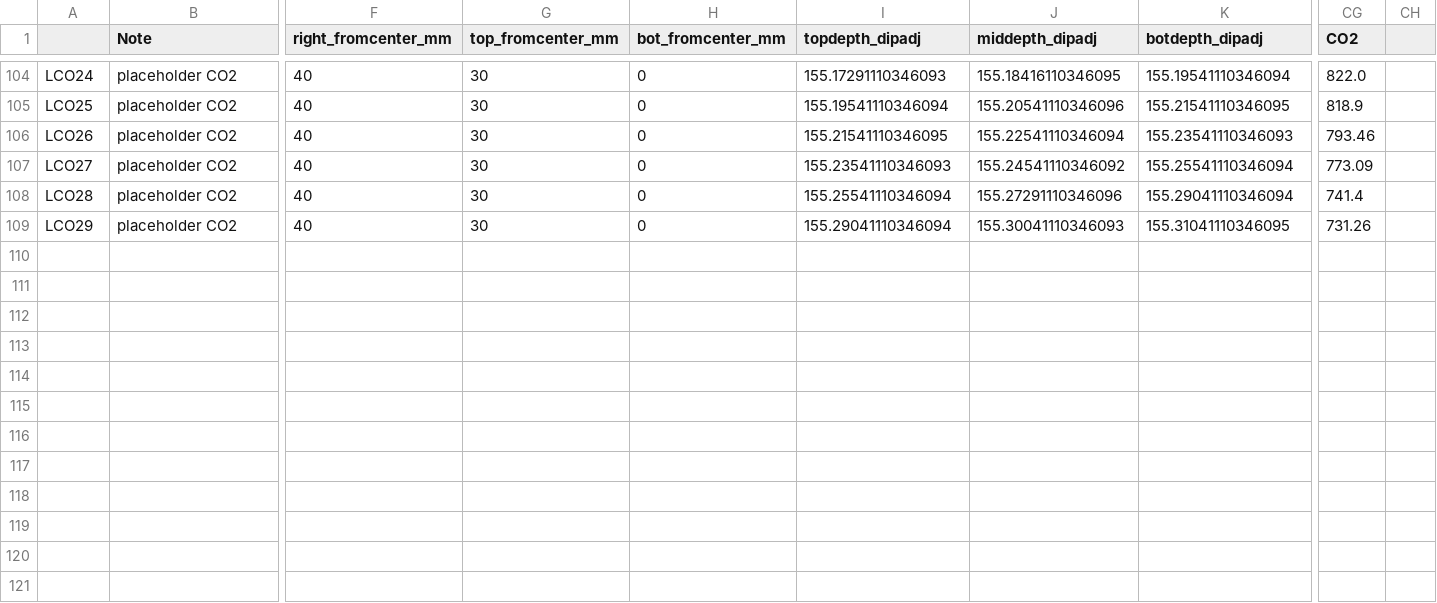
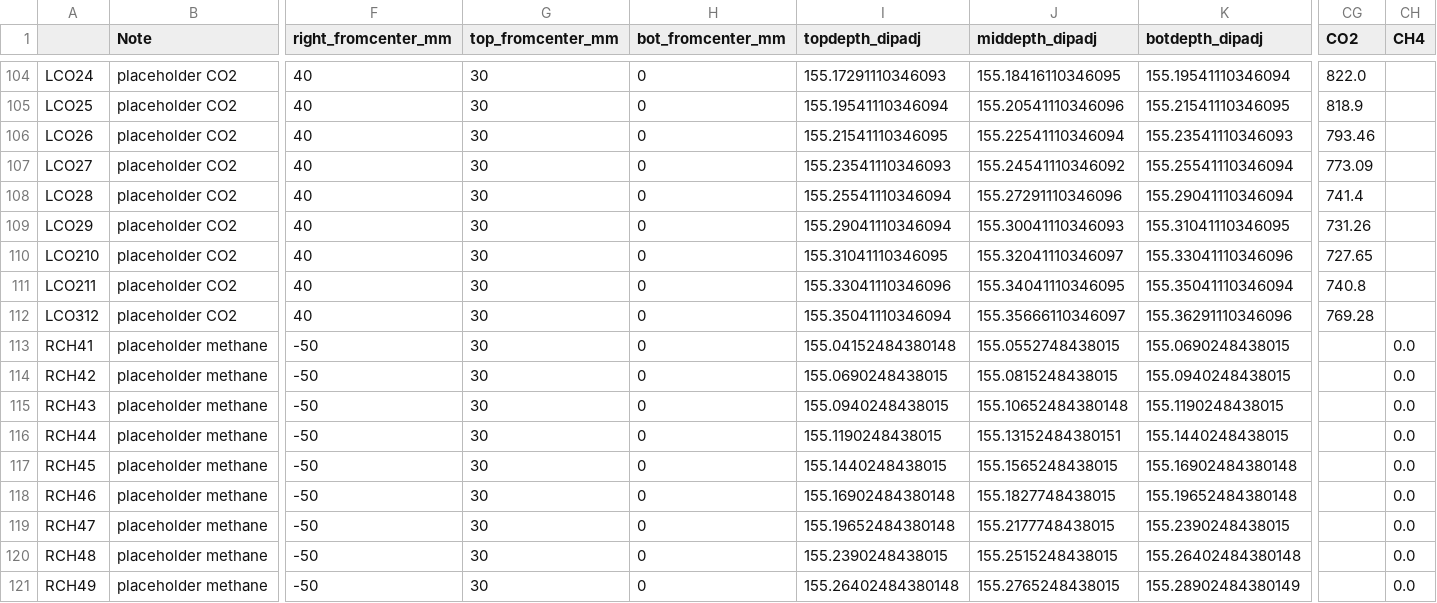
Before and after one commit to liamkirkpatrick/ALHIC228_4-study, a CSV file: data/master_samples.csv, drawn as a sheet; only a part is shown, gaps mark what is left out; rows hold the shown columns only; the diff names each change by its address in the sheet, - before the commit and + after, or states it on an @@ line.

Commit message:
added script to track titled methane cuts. minor updates to data files

```diff
--- a/data/master_samples.csv
+++ b/data/master_samples.csv
-CH1: (empty)
+CH1: CH4
+row 110: LCO210 | placeholder CO2 | 40 | 30 | 0 | 155.31041110346095 | 155.32041110346097 | 155.33041110346096 | 727.65
+row 111: LCO211 | placeholder CO2 | 40 | 30 | 0 | 155.33041110346096 | 155.34041110346095 | 155.35041110346094 | 740.8
+row 112: LCO312 | placeholder CO2 | 40 | 30 | 0 | 155.35041110346094 | 155.35666110346097 | 155.36291110346096 | 769.28
+row 113: RCH41 | placeholder methane | -50 | 30 | 0 | 155.04152484380148 | 155.0552748438015 | 155.0690248438015 |  | 0.0
+row 114: RCH42 | placeholder methane | -50 | 30 | 0 | 155.0690248438015 | 155.0815248438015 | 155.0940248438015 |  | 0.0
+row 115: RCH43 | placeholder methane | -50 | 30 | 0 | 155.0940248438015 | 155.10652484380148 | 155.1190248438015 |  | 0.0
+row 116: RCH44 | placeholder methane | -50 | 30 | 0 | 155.1190248438015 | 155.13152484380151 | 155.1440248438015 |  | 0.0
+row 117: RCH45 | placeholder methane | -50 | 30 | 0 | 155.1440248438015 | 155.1565248438015 | 155.16902484380148 |  | 0.0
+row 118: RCH46 | placeholder methane | -50 | 30 | 0 | 155.16902484380148 | 155.1827748438015 | 155.19652484380148 |  | 0.0
+row 119: RCH47 | placeholder methane | -50 | 30 | 0 | 155.19652484380148 | 155.2177748438015 | 155.2390248438015 |  | 0.0
+row 120: RCH48 | placeholder methane | -50 | 30 | 0 | 155.2390248438015 | 155.2515248438015 | 155.26402484380148 |  | 0.0
+row 121: RCH49 | placeholder methane | -50 | 30 | 0 | 155.26402484380148 | 155.2765248438015 | 155.28902484380149 |  | 0.0
```
Also changed, not shown: data/dip_adjusted_depths.csv, data/discrete_sampledepths.csv, 6 other files.
